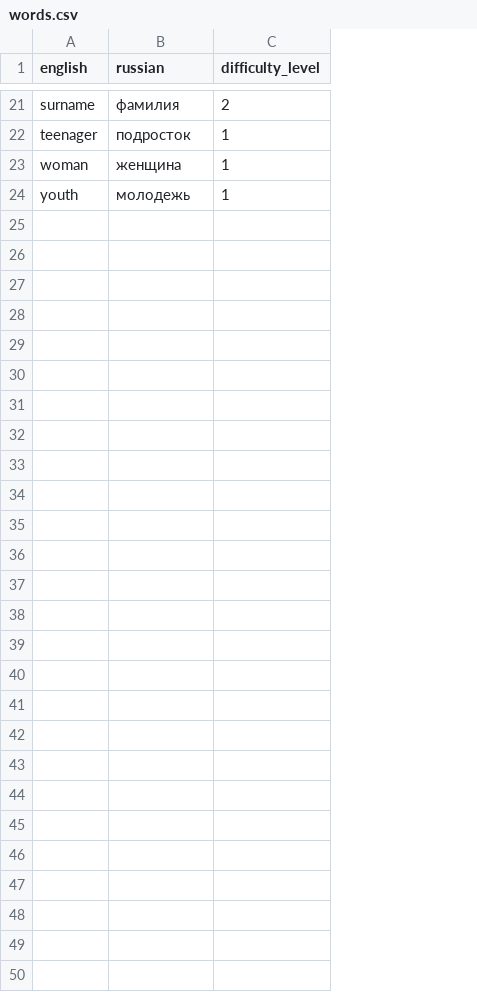
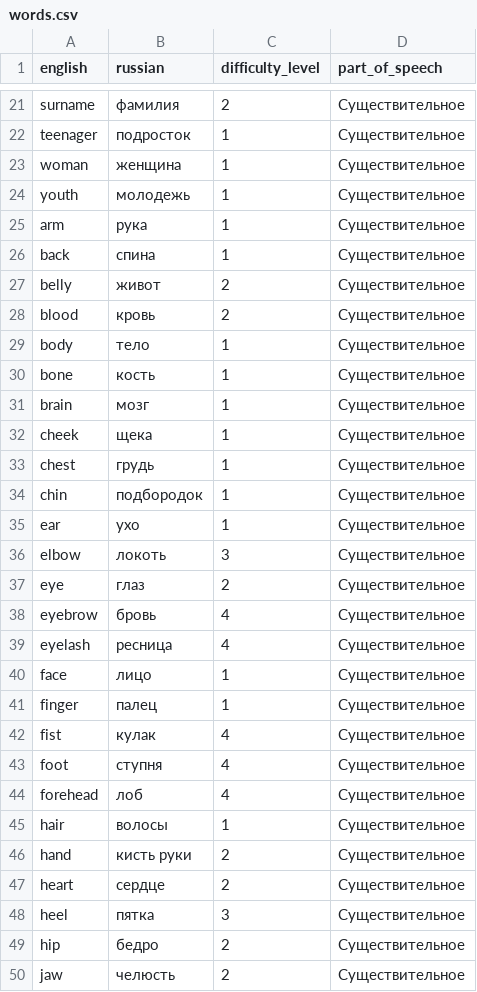
Before and after one commit to CyberSenpa1/english-bot, a CSV file: db/words.csv, drawn as a sheet; only a part is shown, gaps mark what is left out; the diff names each change by its address in the sheet, - before the commit and + after, or states it on an @@ line.

Commit message:
Добавил part_of_speech

```diff
--- a/db/words.csv
+++ b/db/words.csv
+column D (part_of_speech), rows 21-24: all Существительное
+row 25: arm | рука | 1 | Существительное
+row 26: back | спина | 1 | Существительное
+row 27: belly | живот | 2 | Существительное
+row 28: blood | кровь | 2 | Существительное
+row 29: body | тело | 1 | Существительное
+row 30: bone | кость | 1 | Существительное
+row 31: brain | мозг | 1 | Существительное
+row 32: cheek | щека | 1 | Существительное
+row 33: chest | грудь | 1 | Существительное
+row 34: chin | подбородок | 1 | Существительное
+row 35: ear | ухо | 1 | Существительное
+row 36: elbow | локоть | 3 | Существительное
+row 37: eye | глаз | 2 | Существительное
+row 38: eyebrow | бровь | 4 | Существительное
+row 39: eyelash | ресница | 4 | Существительное
+row 40: face | лицо | 1 | Существительное
+row 41: finger | палец | 1 | Существительное
+row 42: fist | кулак | 4 | Существительное
+row 43: foot | ступня | 4 | Существительное
+row 44: forehead | лоб | 4 | Существительное
+row 45: hair | волосы | 1 | Существительное
+row 46: hand | кисть руки | 2 | Существительное
+row 47: heart | сердце | 2 | Существительное
+row 48: heel | пятка | 3 | Существительное
+row 49: hip | бедро | 2 | Существительное
+row 50: jaw | челюсть | 2 | Существительное
```
Also changed, not shown: 1 other file.
